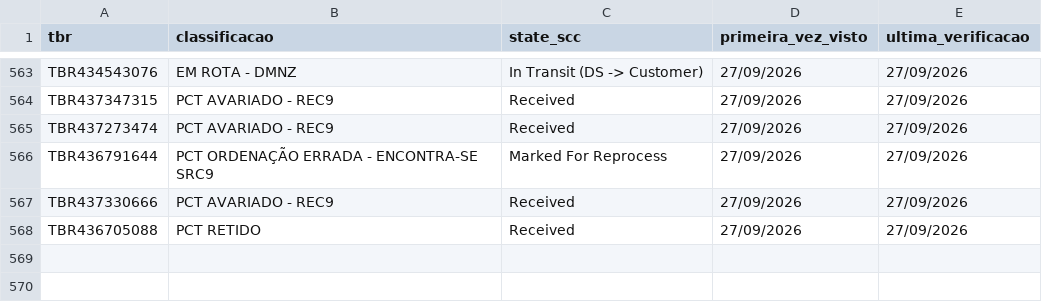
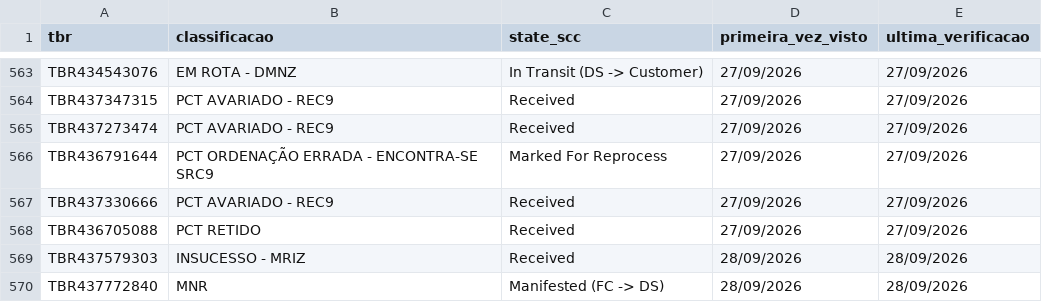
Before and after one commit to samuelgcomercial-tech/painel-operacao-dmnz-amxl, a CSV file: dados_nodes/LRN9/historico_scc_analise.csv, drawn as a sheet; only a part is shown, gaps mark what is left out; the diff names each change by its address in the sheet, - before the commit and + after, or states it on an @@ line.

Commit message:
Atualiza State Finalizador de 2 TBR(s)

```diff
--- a/dados_nodes/LRN9/historico_scc_analise.csv
+++ b/dados_nodes/LRN9/historico_scc_analise.csv
+row 569: TBR437579303 | INSUCESSO - MRIZ | Received | 28/09/2026 | 28/09/2026
+row 570: TBR437772840 | MNR | Manifested (FC -> DS) | 28/09/2026 | 28/09/2026
```
